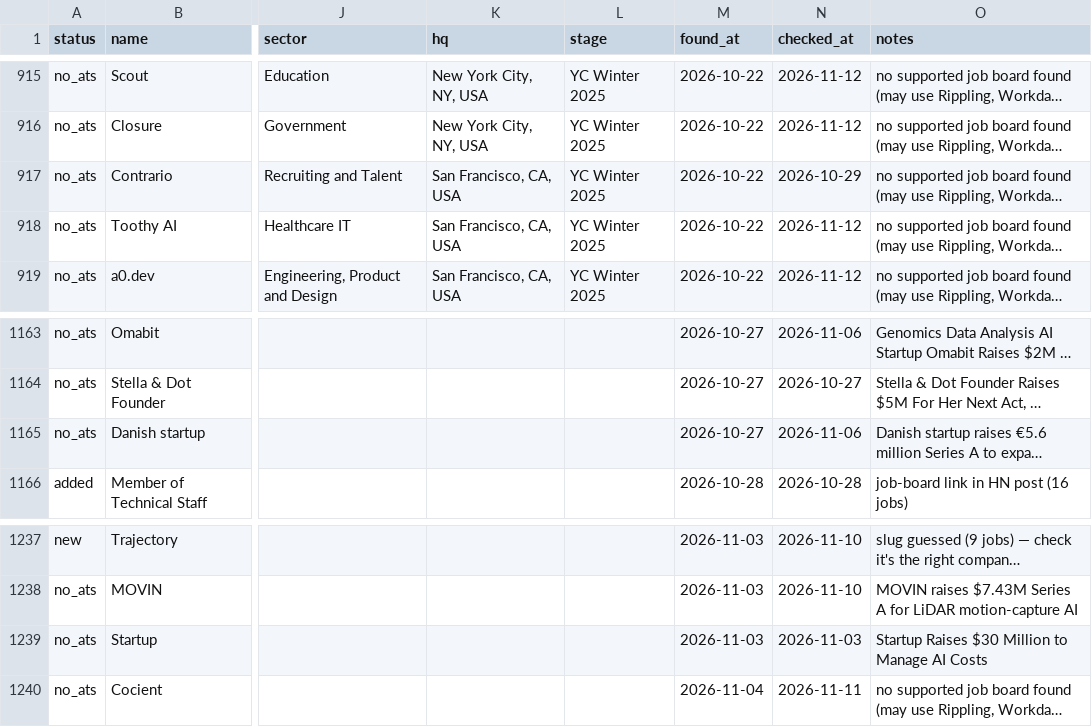
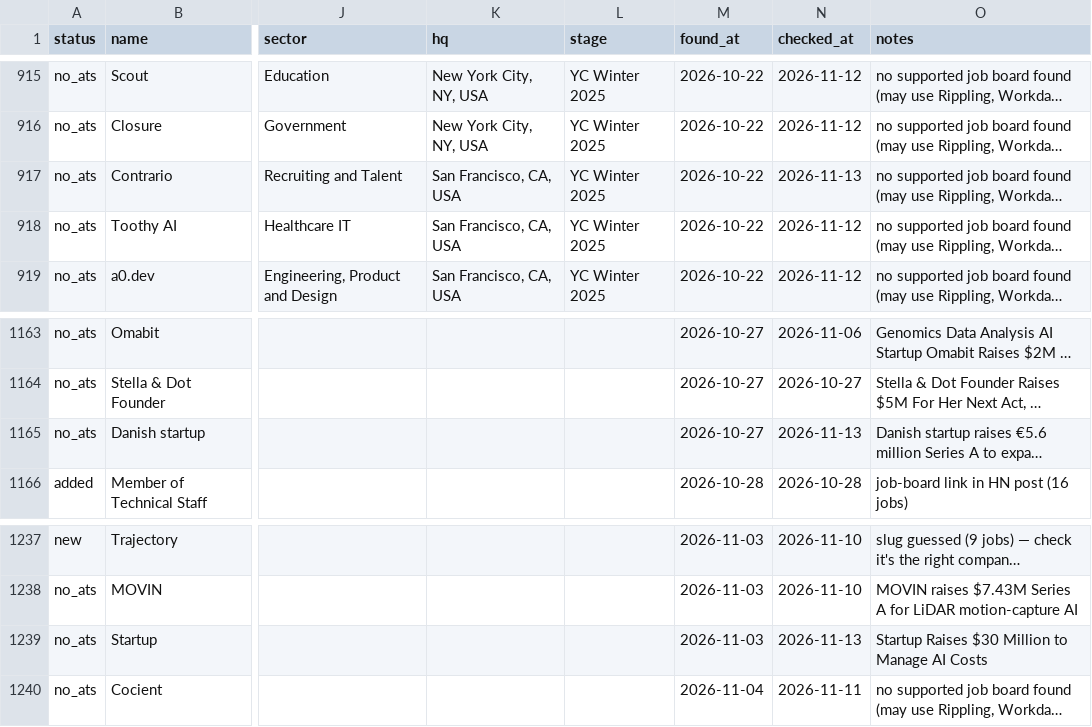
Before and after one commit to lanadeldri/ai-hiring-radar, a CSV file: data/candidates.csv, drawn as a sheet; only a part is shown, gaps mark what is left out; long unchanged cells end in …; the diff covers the shown part only; the diff names each change by its address in the sheet, - before the commit and + after, or states it on an @@ line.

```diff
--- a/data/candidates.csv
+++ b/data/candidates.csv
-N917 (checked_at): 2026-10-29
+N917 (checked_at): 2026-11-13
-N1165 (checked_at): 2026-11-06
+N1165 (checked_at): 2026-11-13
-N1239 (checked_at): 2026-11-03
+N1239 (checked_at): 2026-11-13
```
Also changed, not shown: 4 added rows and 11 edited cells elsewhere in this file, data/companies.csv, 4 other files.
